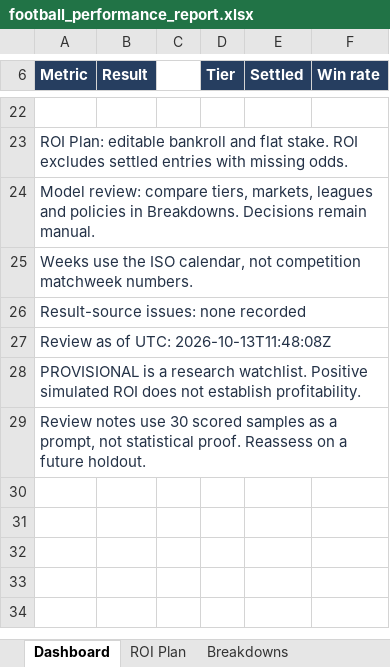
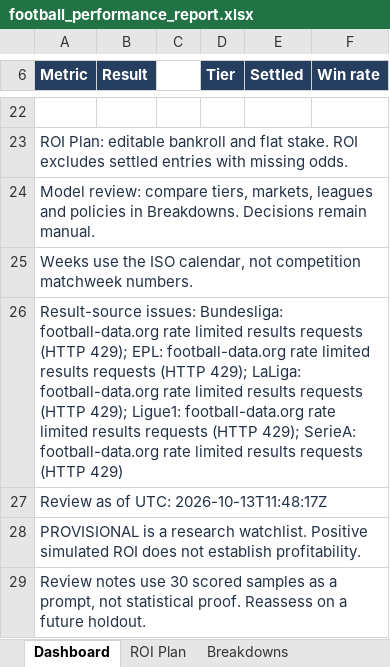
Before and after one commit to paulmaina/football-value-pipeline, an Excel workbook: football_output_v2/readable/football_performance_report.xlsx, sheet Dashboard, drawn as a sheet; only a part is shown, gaps mark what is left out; values as stored, in another font and other column widths than the file's, no borders; charts and pictures not drawn; the diff names each change by its address in the sheet, - before the commit and + after, or states it on an @@ line.

```diff
--- a/football_output_v2/readable/football_performance_report.xlsx (sheet Dashboard)
+++ b/football_output_v2/readable/football_performance_report.xlsx (sheet Dashboard)
-A26 (Metric): Result-source issues: none recorded
+A26 (Metric): Result-source issues: Bundesliga: football-data.org rate limited results requests (HTTP 429); EPL: football-data.org rate limited results requests (HTTP 429); LaLiga: football-data.org rate limited results requests (HTTP 429); Ligue1: football-data.org rate limited results requests (HTTP 429); SerieA: football-data.org rate limited results requests (HTTP 429)
-A27 (Metric): Review as of UTC: 2026-10-13T11:48:08Z
+A27 (Metric): Review as of UTC: 2026-10-13T11:48:17Z
```
Also changed, not shown: sheet Pipeline Health, 7 other files.
